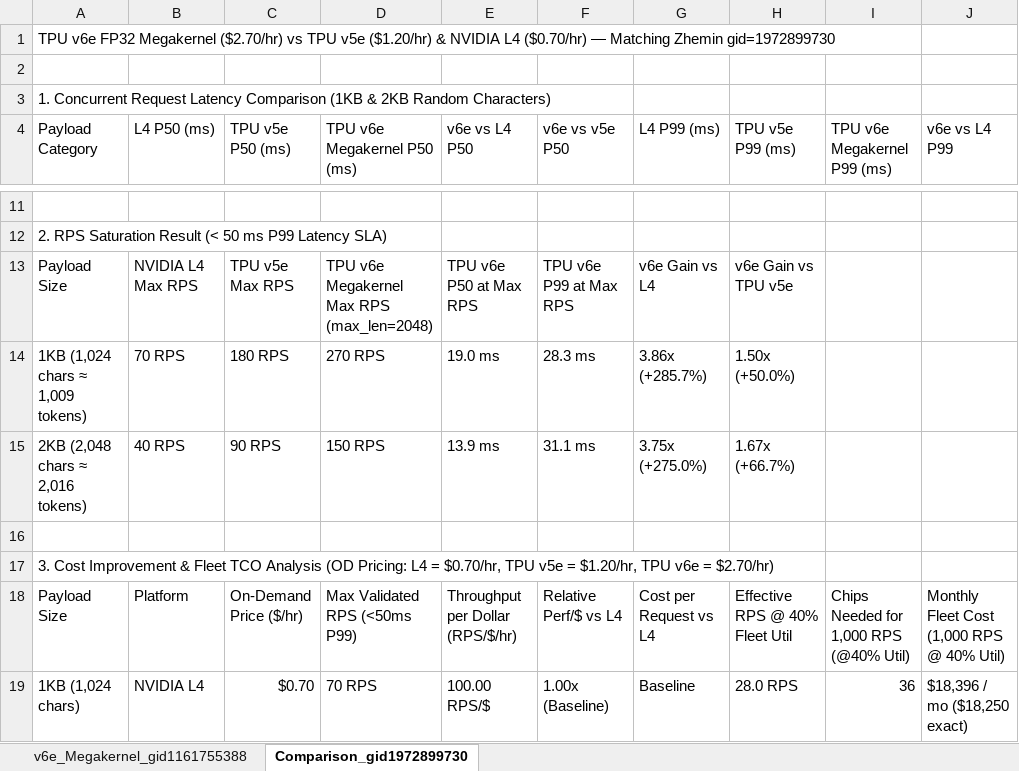
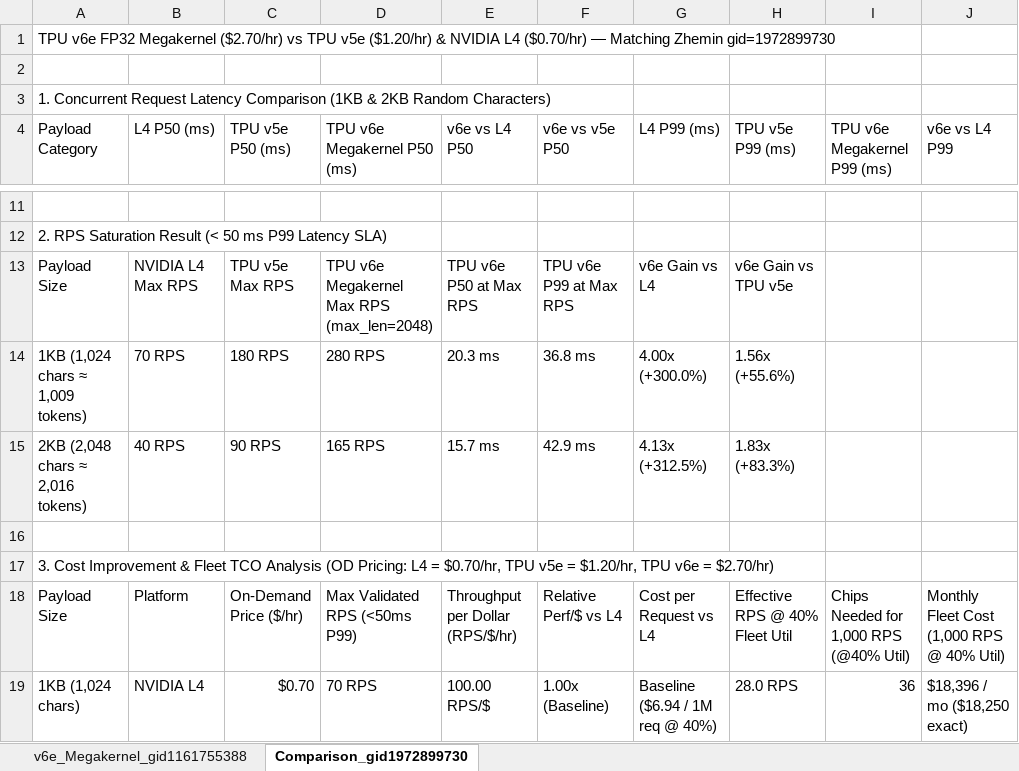
Before and after one commit to pallavim1/ai-infra-projects, an Excel workbook: models/JinaEmbedding/vLLM/megakernel/ATP_AIC2_Benchmarks_TPU_v6e_FP32_Megakernel_vs_L4_and_Baselines.xlsx, sheet Comparison_gid1972899730, drawn as a sheet; only a part is shown, gaps mark what is left out; values as stored, in another font and other column widths than the file's, no cell formats; the diff covers the shown part only; the diff names each change by its address in the sheet, - before the commit and + after, or states it on an @@ line.

Commit message:
Update TPU v6e FP32 Megakernel (max_model_len=2048) RPS saturation results (1KB=280 RPS, 2KB=165 RPS) and revised TCO analysis (.70/hr v6e, .20/hr v5e, bash.70/hr L4)

```diff
--- a/models/JinaEmbedding/vLLM/megakernel/ATP_AIC2_Benchmarks_TPU_v6e_FP32_Megakernel_vs_L4_and_Baselines.xlsx (sheet Comparison_gid1972899730)
+++ b/models/JinaEmbedding/vLLM/megakernel/ATP_AIC2_Benchmarks_TPU_v6e_FP32_Megakernel_vs_L4_and_Baselines.xlsx (sheet Comparison_gid1972899730)
-D14 (TPU v6e Megakernel P50 (ms)): 270 RPS
+D14 (TPU v6e Megakernel P50 (ms)): 280 RPS
-E14 (v6e vs L4 P50): 19.0 ms
+E14 (v6e vs L4 P50): 20.3 ms
-F14 (v6e vs v5e P50): 28.3 ms
+F14 (v6e vs v5e P50): 36.8 ms
-G14 (L4 P99 (ms)): 3.86x (+285.7%)
+G14 (L4 P99 (ms)): 4.00x (+300.0%)
-H14 (TPU v5e P99 (ms)): 1.50x (+50.0%)
+H14 (TPU v5e P99 (ms)): 1.56x (+55.6%)
-D15 (TPU v6e Megakernel P50 (ms)): 150 RPS
+D15 (TPU v6e Megakernel P50 (ms)): 165 RPS
-E15 (v6e vs L4 P50): 13.9 ms
+E15 (v6e vs L4 P50): 15.7 ms
-F15 (v6e vs v5e P50): 31.1 ms
+F15 (v6e vs v5e P50): 42.9 ms
-G15 (L4 P99 (ms)): 3.75x (+275.0%)
+G15 (L4 P99 (ms)): 4.13x (+312.5%)
-H15 (TPU v5e P99 (ms)): 1.67x (+66.7%)
+H15 (TPU v5e P99 (ms)): 1.83x (+83.3%)
-G19 (L4 P99 (ms)): Baseline
+G19 (L4 P99 (ms)): Baseline ($6.94 / 1M req @ 40%)
```
Also changed, not shown: 21 edited cells elsewhere in this sheet, sheet v6e_Megakernel_gid1161755388, cell formats, 8 other files.
